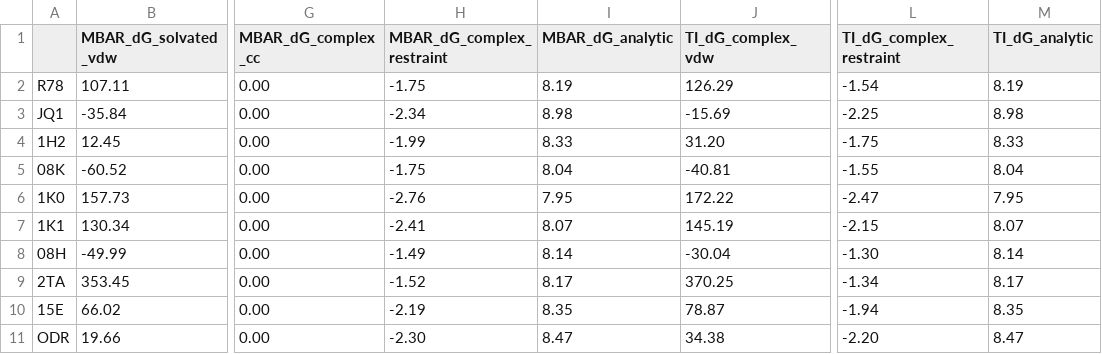
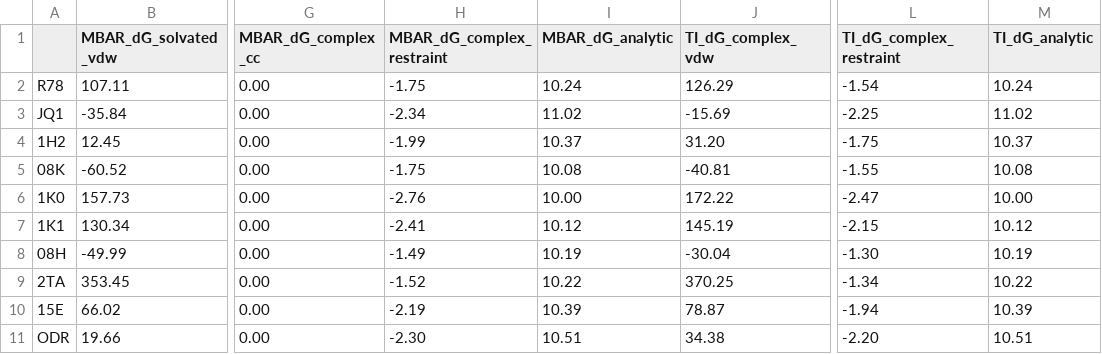
Before and after one commit to freeenergylab/FEP-SPell-ABFE-benchmark, a CSV file: benchmark/BRD4/run3/dG_components_results.csv, drawn as a sheet; only a part is shown, gaps mark what is left out; the diff names each change by its address in the sheet, - before the commit and + after, or states it on an @@ line.

Commit message:
updates on dG values

```diff
--- a/benchmark/BRD4/run3/dG_components_results.csv
+++ b/benchmark/BRD4/run3/dG_components_results.csv
-I2 (MBAR_dG_analytic): 8.19
+I2 (MBAR_dG_analytic): 10.24
-M2 (TI_dG_analytic): 8.19
+M2 (TI_dG_analytic): 10.24
-I3 (MBAR_dG_analytic): 8.98
+I3 (MBAR_dG_analytic): 11.02
-M3 (TI_dG_analytic): 8.98
+M3 (TI_dG_analytic): 11.02
-I4 (MBAR_dG_analytic): 8.33
+I4 (MBAR_dG_analytic): 10.37
-M4 (TI_dG_analytic): 8.33
+M4 (TI_dG_analytic): 10.37
-I5 (MBAR_dG_analytic): 8.04
+I5 (MBAR_dG_analytic): 10.08
-M5 (TI_dG_analytic): 8.04
+M5 (TI_dG_analytic): 10.08
-I6 (MBAR_dG_analytic): 7.95
+I6 (MBAR_dG_analytic): 10.00
-M6 (TI_dG_analytic): 7.95
+M6 (TI_dG_analytic): 10.00
-I7 (MBAR_dG_analytic): 8.07
+I7 (MBAR_dG_analytic): 10.12
-M7 (TI_dG_analytic): 8.07
+M7 (TI_dG_analytic): 10.12
-I8 (MBAR_dG_analytic): 8.14
+I8 (MBAR_dG_analytic): 10.19
-M8 (TI_dG_analytic): 8.14
+M8 (TI_dG_analytic): 10.19
-I9 (MBAR_dG_analytic): 8.17
+I9 (MBAR_dG_analytic): 10.22
-M9 (TI_dG_analytic): 8.17
+M9 (TI_dG_analytic): 10.22
-I10 (MBAR_dG_analytic): 8.35
+I10 (MBAR_dG_analytic): 10.39
-M10 (TI_dG_analytic): 8.35
+M10 (TI_dG_analytic): 10.39
-I11 (MBAR_dG_analytic): 8.47
+I11 (MBAR_dG_analytic): 10.51
-M11 (TI_dG_analytic): 8.47
+M11 (TI_dG_analytic): 10.51
```
Also changed, not shown: benchmark/BRD4/run1/dG_components_results.csv, benchmark/BRD4/run1/dG_results.csv, 3 other files.
